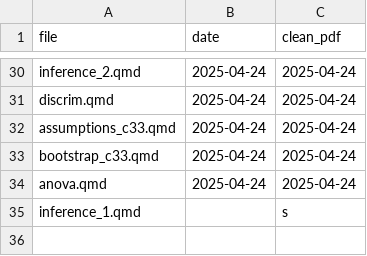
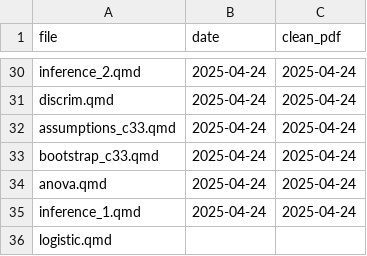
Before and after one commit to nxskok/lecture-notes, a CSV file: clean.csv, drawn as a sheet; only a part is shown, gaps mark what is left out.

Commit message:
logistic edits

```diff
--- a/clean.csv
+++ b/clean.csv
@@ -34,2 +34,3 @@ bootstrap_c33.qmd,2025-04-24,2025-04-24
 anova.qmd,2025-04-24,2025-04-24
-inference_1.qmd,,s
+inference_1.qmd,2025-04-24,2025-04-24
+logistic.qmd,,
```
Also changed, not shown: 57 other files.
